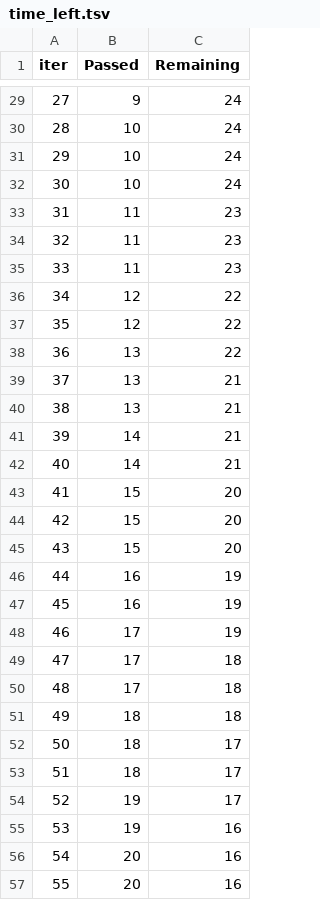
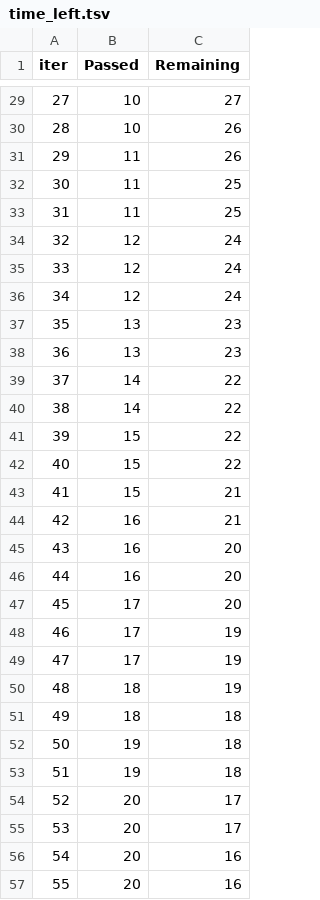
Before and after one commit to ramsjenu/AIML01-mlproject-local, a TSV file: catboost_info/time_left.tsv, drawn as a sheet; only a part is shown, gaps mark what is left out; the diff covers the shown part only.

```diff
--- a/catboost_info/time_left.tsv
+++ b/catboost_info/time_left.tsv
@@ -29,28 +29,28 @@ iter	Passed	Remaining
-27	9	24
-28	10	24
-29	10	24
-30	10	24
-31	11	23
-32	11	23
-33	11	23
-34	12	22
-35	12	22
-36	13	22
-37	13	21
-38	13	21
-39	14	21
-40	14	21
-41	15	20
-42	15	20
-43	15	20
-44	16	19
-45	16	19
+27	10	27
+28	10	26
+29	11	26
+30	11	25
+31	11	25
+32	12	24
+33	12	24
+34	12	24
+35	13	23
+36	13	23
+37	14	22
+38	14	22
+39	15	22
+40	15	22
+41	15	21
+42	16	21
+43	16	20
+44	16	20
+45	17	20
 46	17	19
-47	17	18
-48	17	18
+47	17	19
+48	18	19
 49	18	18
-50	18	17
-51	18	17
-52	19	17
-53	19	16
+50	19	18
+51	19	18
+52	20	17
+53	20	17
 54	20	16
```
Also changed, not shown: 65 edited cells elsewhere in this file, 3 other files.
